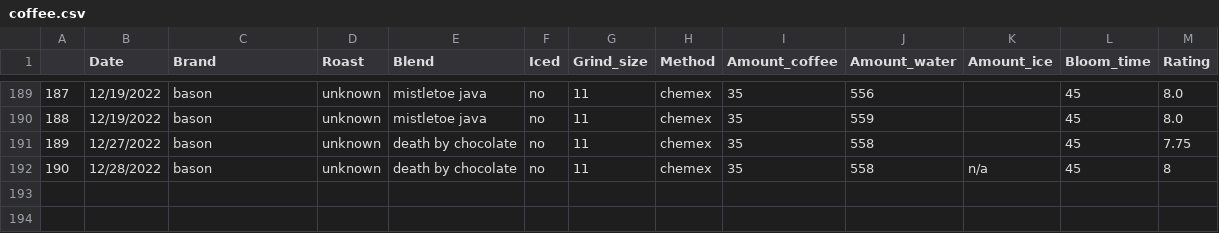
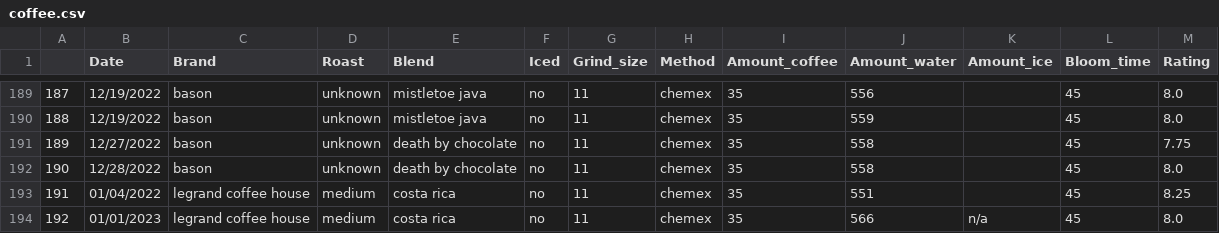
Before and after one commit to TomPMcGuire37/Coffee2, a CSV file: coffee.csv, drawn as a sheet; only a part is shown, gaps mark what is left out.

```diff
--- a/coffee.csv
+++ b/coffee.csv
@@ -191,2 +191,4 @@
 189,12/27/2022,bason,unknown,death by chocolate,no,11,chemex,35,558,,45,7.75
-190,12/28/2022,bason,unknown,death by chocolate,no,11,chemex,35,558,n/a,45,8
+190,12/28/2022,bason,unknown,death by chocolate,no,11,chemex,35,558,,45,8.0
+191,01/04/2022,legrand coffee house,medium,costa rica,no,11,chemex,35,551,,45,8.25
+192,01/01/2023,legrand coffee house,medium,costa rica,no,11,chemex,35,566,n/a,45,8.0
```
Also changed, not shown: 1 other file.
